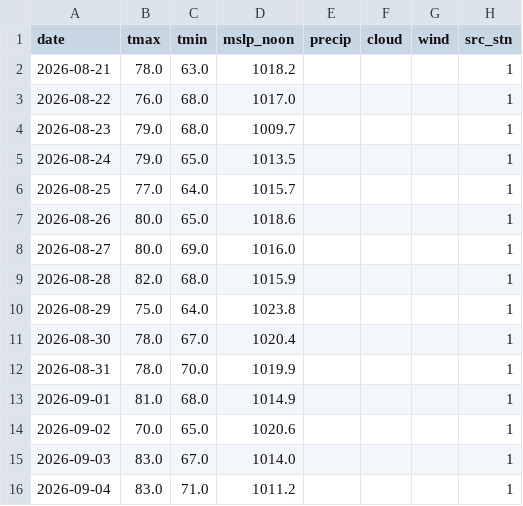
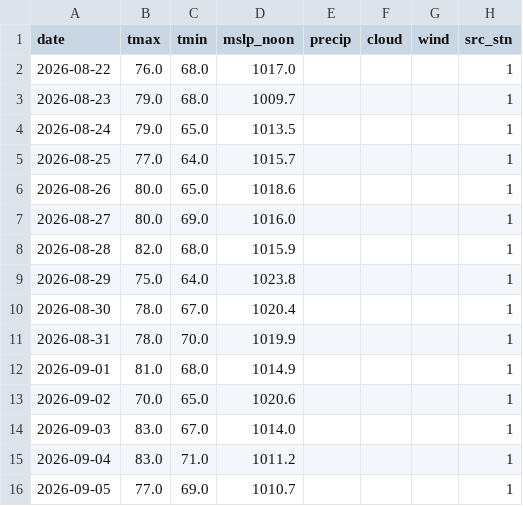
Before and after one commit to JonathanMitchell1234/Kalshi-ML-Trading-Bot, a CSV file: data_cache/wx_nyc_recent.csv, drawn as a sheet.

```diff
--- a/data_cache/wx_nyc_recent.csv
+++ b/data_cache/wx_nyc_recent.csv
@@ -1,3 +1,2 @@
 date,tmax,tmin,mslp_noon,precip,cloud,wind,src_stn
-2026-08-21,78.0,63.0,1018.2,,,,1
 2026-08-22,76.0,68.0,1017.0,,,,1
@@ -16 +15,2 @@ date,tmax,tmin,mslp_noon,precip,cloud,wind,src_stn
 2026-09-04,83.0,71.0,1011.2,,,,1
+2026-09-05,77.0,69.0,1010.7,,,,1
```
Also changed, not shown: data_cache/wx_chi_obs.csv, data_cache/wx_chi_recent.csv, 38 other files.
